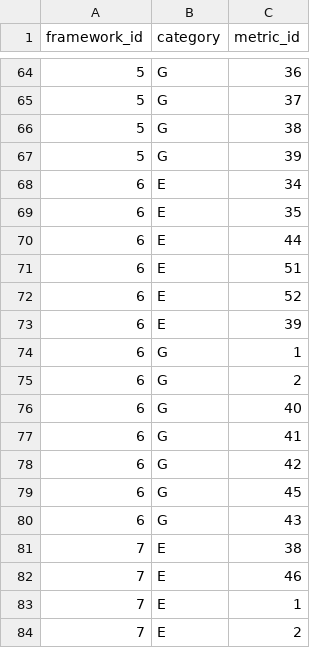
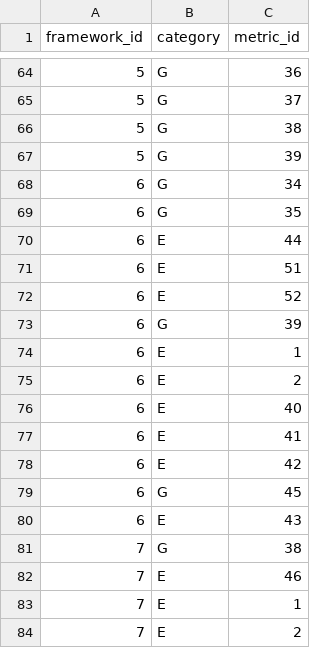
Before and after one commit to tsongzx/EcoM, a CSV file: backend/db/Official Framework Metrics.csv, drawn as a sheet; only a part is shown, gaps mark what is left out.

Commit message:
new metrics framework

```diff
--- a/backend/db/Official Framework Metrics.csv
+++ b/backend/db/Official Framework Metrics.csv
@@ -67,4 +67,4 @@
 "5"|"G"|"39"
-"6"|"E"|"34"
-"6"|"E"|"35"
+"6"|"G"|"34"
+"6"|"G"|"35"
 "6"|"E"|"44"
@@ -72,11 +72,11 @@
 "6"|"E"|"52"
-"6"|"E"|"39"
-"6"|"G"|"1"
-"6"|"G"|"2"
-"6"|"G"|"40"
-"6"|"G"|"41"
-"6"|"G"|"42"
+"6"|"G"|"39"
+"6"|"E"|"1"
+"6"|"E"|"2"
+"6"|"E"|"40"
+"6"|"E"|"41"
+"6"|"E"|"42"
 "6"|"G"|"45"
-"6"|"G"|"43"
-"7"|"E"|"38"
+"6"|"E"|"43"
+"7"|"G"|"38"
 "7"|"E"|"46"
```
